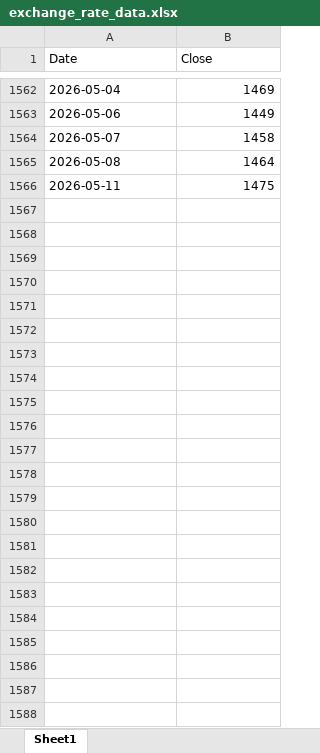
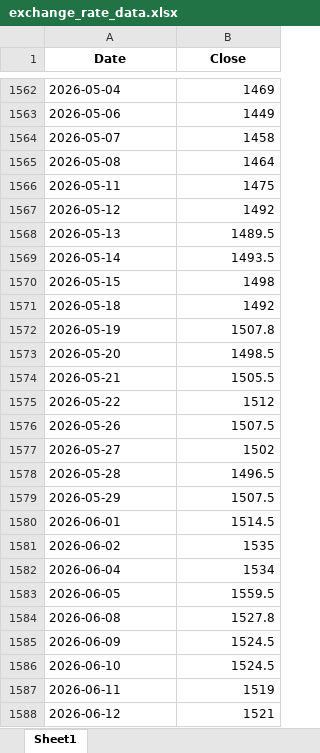
Before and after one commit to livedevgit-dev/Beef_Price_Model, an Excel workbook: data/0_raw/exchange_rate_data.xlsx, sheet Sheet1, drawn as a sheet; only a part is shown, gaps mark what is left out; values as stored, in another font and other column widths than the file's, no borders; the diff names each change by its address in the sheet, - before the commit and + after, or states it on an @@ line.

```diff
--- a/data/0_raw/exchange_rate_data.xlsx (sheet Sheet1)
+++ b/data/0_raw/exchange_rate_data.xlsx (sheet Sheet1)
@@ A1:B1 bold: off → on, alignment: left → center @@
+row 1567: 2026-05-12 | 1492
+row 1568: 2026-05-13 | 1489.5
+row 1569: 2026-05-14 | 1493.5
+row 1570: 2026-05-15 | 1498
+row 1571: 2026-05-18 | 1492
+row 1572: 2026-05-19 | 1507.8
+row 1573: 2026-05-20 | 1498.5
+row 1574: 2026-05-21 | 1505.5
+row 1575: 2026-05-22 | 1512
+row 1576: 2026-05-26 | 1507.5
+row 1577: 2026-05-27 | 1502
+row 1578: 2026-05-28 | 1496.5
+row 1579: 2026-05-29 | 1507.5
+row 1580: 2026-06-01 | 1514.5
+row 1581: 2026-06-02 | 1535
+row 1582: 2026-06-04 | 1534
+row 1583: 2026-06-05 | 1559.5
+row 1584: 2026-06-08 | 1527.8
+row 1585: 2026-06-09 | 1524.5
+row 1586: 2026-06-10 | 1524.5
+row 1587: 2026-06-11 | 1519
+row 1588: 2026-06-12 | 1521
```
Also changed, not shown: data/0_raw/beef_stock_data.xlsx, 15 other files.
